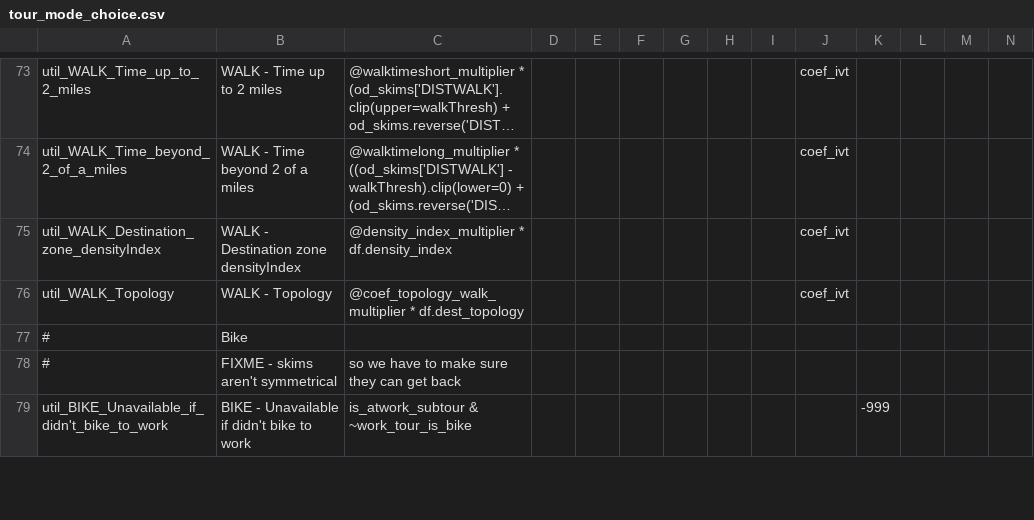
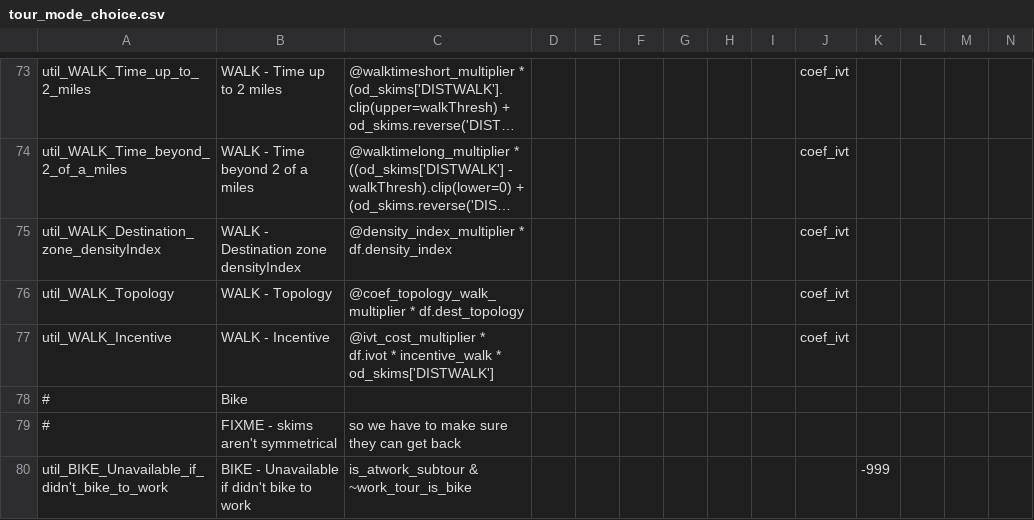
Before and after one commit to LBNL-UCB-STI/activitysim-configs-austin, a CSV file: tour_mode_choice.csv, drawn as a sheet; only a part is shown, gaps mark what is left out; long unchanged cells end in …; rows hold the shown columns only; the diff covers the shown part only; the diff names each change by its address in the sheet, - before the commit and + after, or states it on an @@ line.

Commit message:
Introduced discount for NMT modes. Walk & Bike discount = 25cents/mile, walk_time_discount = $0.0125 per minute = 1.25cents/min

```diff
--- a/tour_mode_choice.csv
+++ b/tour_mode_choice.csv
+row 77: util_WALK_Incentive | WALK - Incentive | @ivt_cost_multiplier * df.ivot * incentive_walk * od_skims['DISTWALK'] |  |  |  |  |  |  | coef_ivt
```
Also changed, not shown: 6 added rows elsewhere in this file, tour_mode_choice_coeffs_template_v3.csv, tour_mode_choice_coeffs_v3.csv, 2 other files.
